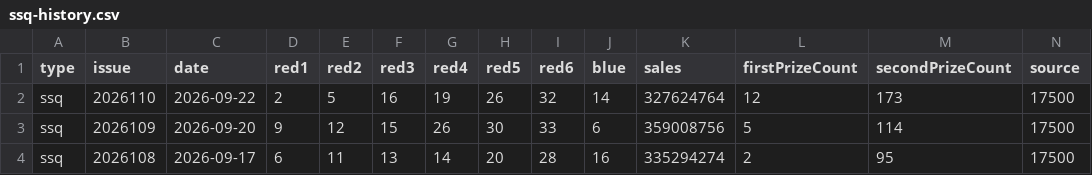
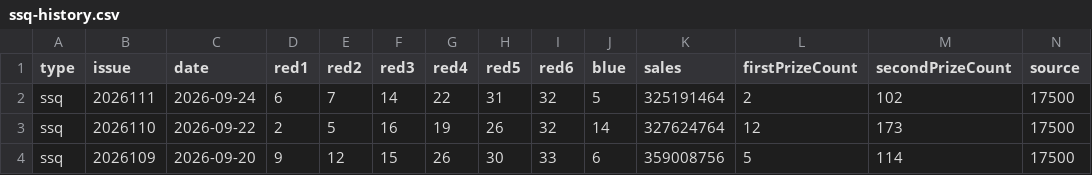
Before and after one commit to sfqin/lottery_ticket, a CSV file: data/ssq-history.csv, drawn as a sheet; only a part is shown; the shorter side is filled out with more unchanged rows; the diff names each change by its address in the sheet, - before the commit and + after, or states it on an @@ line.

```diff
--- a/data/ssq-history.csv
+++ b/data/ssq-history.csv
+row 2: ssq | 2026111 | 2026-09-24 | 6 | 7 | 14 | 22 | 31 | 32 | 5 | 325191464 | 2 | 102 | 17500
```
Also changed, not shown: data/ssq-arena.csv.
